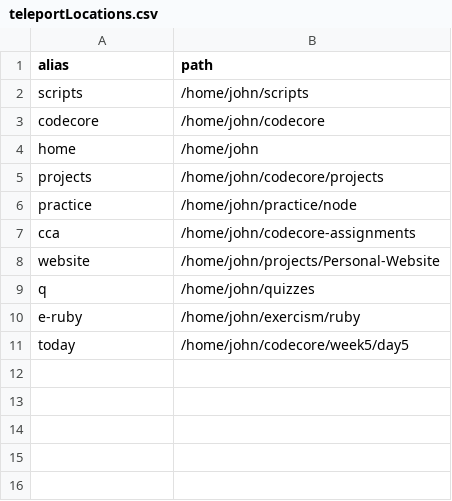
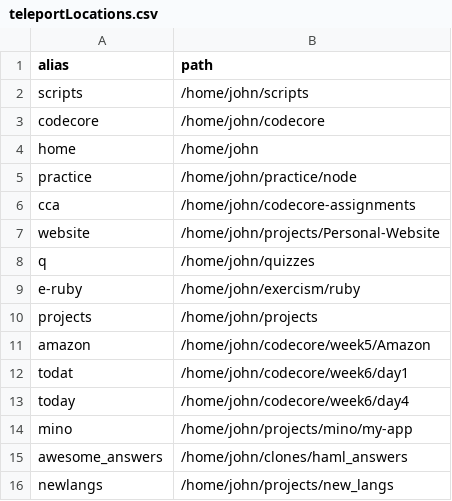
Before and after one commit to jivison/scripts, a CSV file: teleportLocations.csv, drawn as a sheet.

Commit message:
Fix a word file path bug

```diff
--- a/teleportLocations.csv
+++ b/teleportLocations.csv
@@ -4,3 +4,2 @@ codecore, /home/john/codecore
 home, /home/john
-projects, /home/john/codecore/projects
 practice, /home/john/practice/node
@@ -10,2 +9,8 @@ q, /home/john/quizzes
 e-ruby, /home/john/exercism/ruby
-today,/home/john/codecore/week5/day5
+projects, /home/john/projects
+amazon, /home/john/codecore/week5/Amazon
+todat, /home/john/codecore/week6/day1
+today, /home/john/codecore/week6/day4
+mino, /home/john/projects/mino/my-app
+awesome_answers, /home/john/clones/haml_answers
+newlangs,/home/john/projects/new_langs
```
Also changed, not shown: 6 other files.
